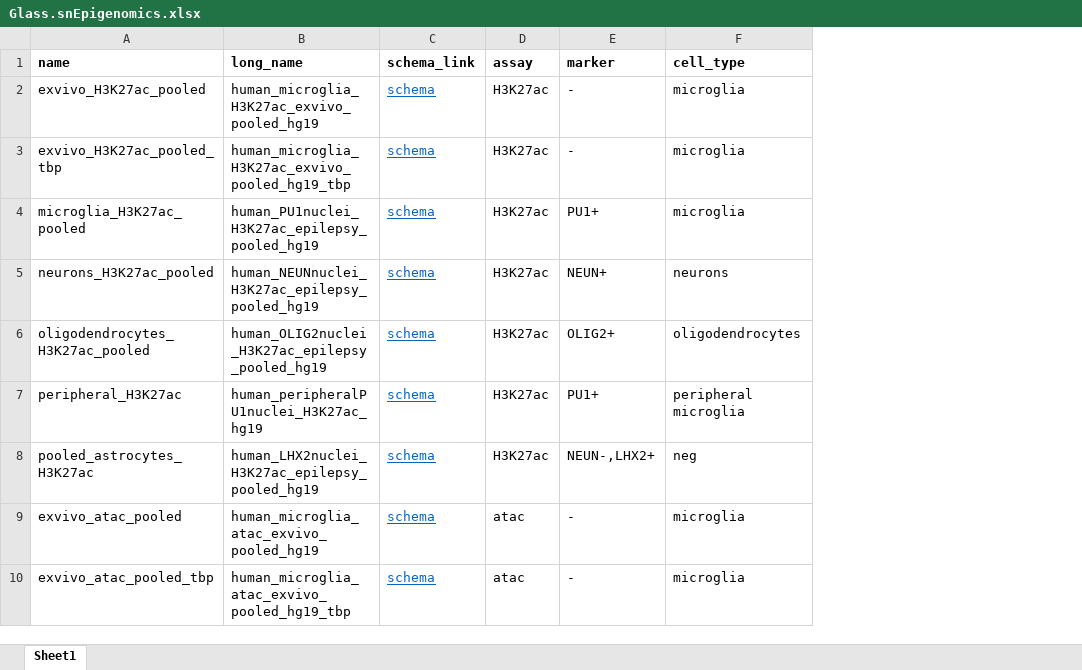
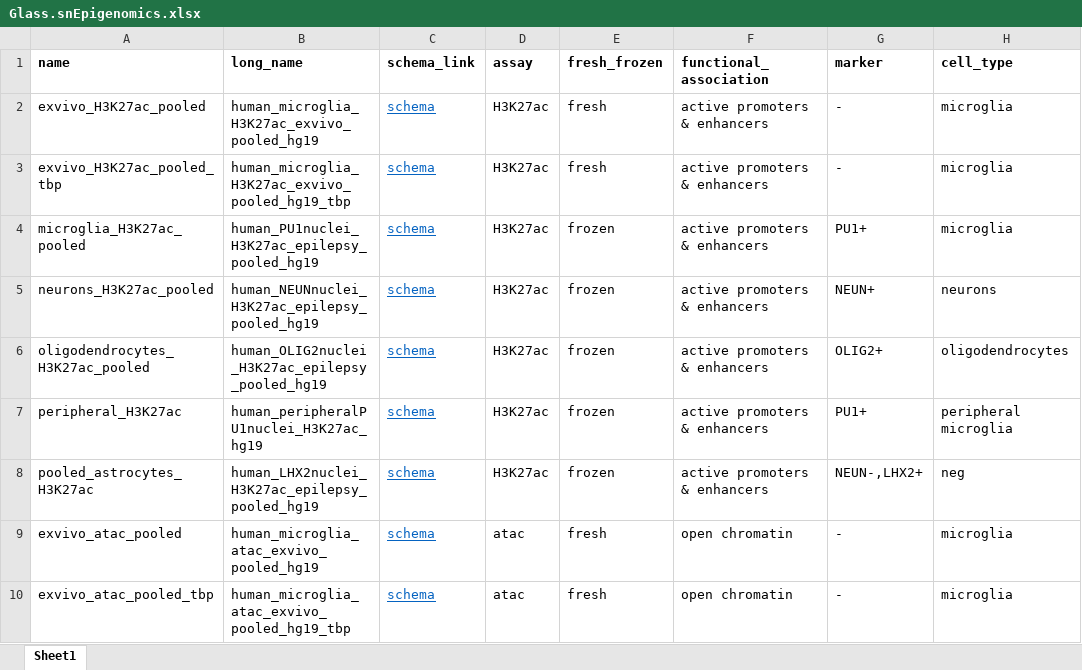
Before and after one commit to RajLabMSSM/Fine_Mapping, an Excel workbook: echolocatoR/annotations/Glass_lab/Glass.snEpigenomics.xlsx, sheet Sheet1, drawn as a sheet; only a part is shown; values as stored, in another font and other column widths than the file's, no borders; the diff names each change by its address in the sheet, - before the commit and + after, or states it on an @@ line.

```diff
--- a/echolocatoR/annotations/Glass_lab/Glass.snEpigenomics.xlsx (sheet Sheet1)
+++ b/echolocatoR/annotations/Glass_lab/Glass.snEpigenomics.xlsx (sheet Sheet1)
+column E (fresh_frozen), rows 2-10: fresh | fresh | frozen | frozen | frozen | frozen | frozen | fresh | fresh
+column F (functional_association), rows 2-10: active promoters & enhancers | active promoters & enhancers | active promoters & enhancers | active promoters & enhancers | active promoters & enhancers | active promoters & enhancers | active promoters & enhancers | open chromatin | open chromatin
```
Also changed, not shown: formulas that keep their value, 4 other files.
